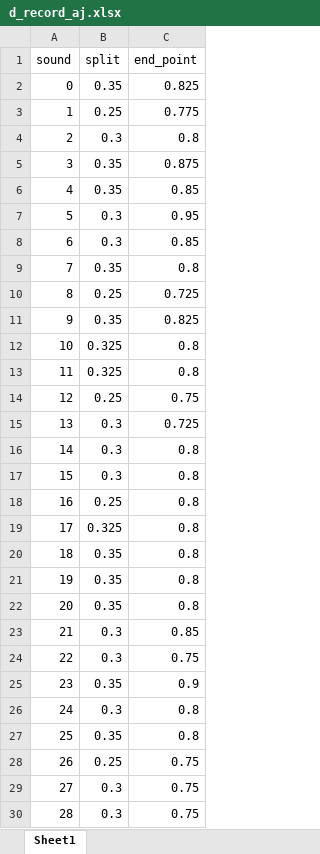
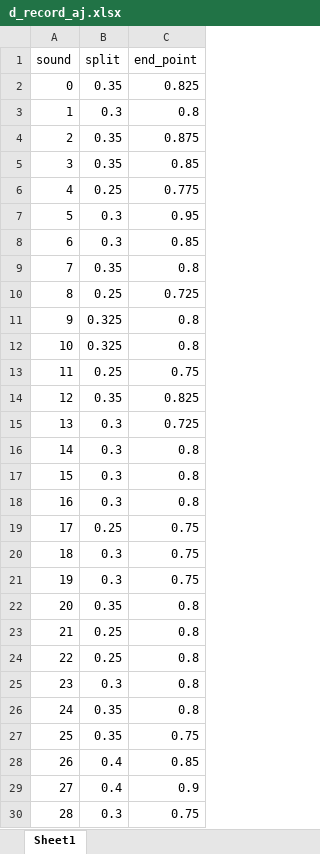
Before and after one commit to thanatlap/master-thesis-vocal-tract-inversion-journal, an Excel workbook: misc/Prep_record/d_record_aj.xlsx, sheet Sheet1, drawn as a sheet; only a part is shown; values as stored, in another font and other column widths than the file's, no borders; the diff covers the shown part only; the diff names each change by its address in the sheet, - before the commit and + after, or states it on an @@ line.

```diff
--- a/misc/Prep_record/d_record_aj.xlsx (sheet Sheet1)
+++ b/misc/Prep_record/d_record_aj.xlsx (sheet Sheet1)
-B3 (split): 0.25
+B3 (split): 0.3
-C3 (end_point): 0.775
+C3 (end_point): 0.8
-B4 (split): 0.3
+B4 (split): 0.35
-C4 (end_point): 0.8
+C4 (end_point): 0.875
-C5 (end_point): 0.875
+C5 (end_point): 0.85
-B6 (split): 0.35
+B6 (split): 0.25
-C6 (end_point): 0.85
+C6 (end_point): 0.775
-B11 (split): 0.35
+B11 (split): 0.325
-C11 (end_point): 0.825
+C11 (end_point): 0.8
-B13 (split): 0.325
+B13 (split): 0.25
-C13 (end_point): 0.8
+C13 (end_point): 0.75
-B14 (split): 0.25
+B14 (split): 0.35
-C14 (end_point): 0.75
+C14 (end_point): 0.825
-B18 (split): 0.25
+B18 (split): 0.3
-B19 (split): 0.325
+B19 (split): 0.25
-C19:C21 (end_point): 0.8
+C19:C21 (end_point): 0.75
-B20:B21 (split): 0.35
+B20:B21 (split): 0.3
-B23:B24 (split): 0.3
+B23:B24 (split): 0.25
-C23 (end_point): 0.85
+C23 (end_point): 0.8
-C24 (end_point): 0.75
+C24 (end_point): 0.8
-B25 (split): 0.35
+B25 (split): 0.3
-C25 (end_point): 0.9
+C25 (end_point): 0.8
-B26 (split): 0.3
+B26 (split): 0.35
-C27 (end_point): 0.8
+C27 (end_point): 0.75
-B28 (split): 0.25
+B28 (split): 0.4
-C28 (end_point): 0.75
+C28 (end_point): 0.85
-B29 (split): 0.3
+B29 (split): 0.4
-C29 (end_point): 0.75
+C29 (end_point): 0.9
```
Also changed, not shown: 45 edited cells elsewhere in this sheet, misc/Prep_record/template.xlsx, 14 other files.
